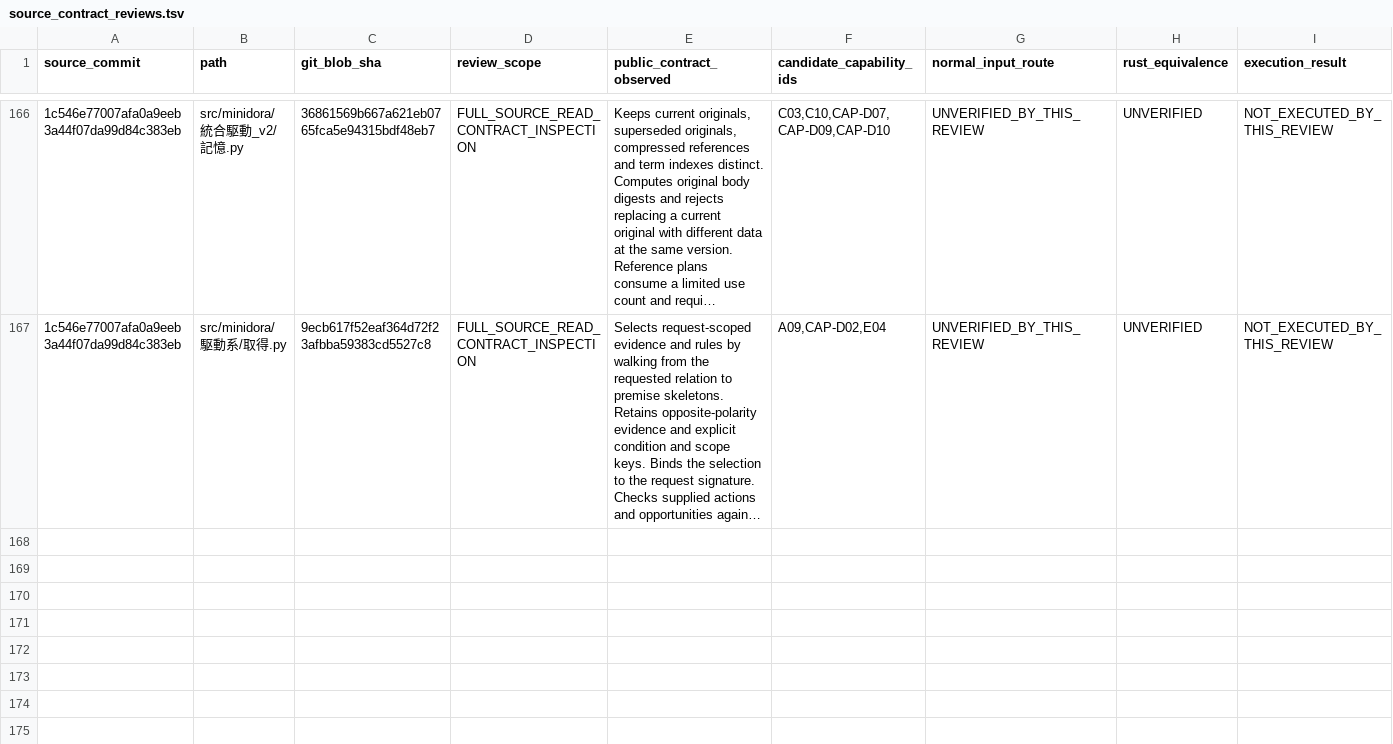
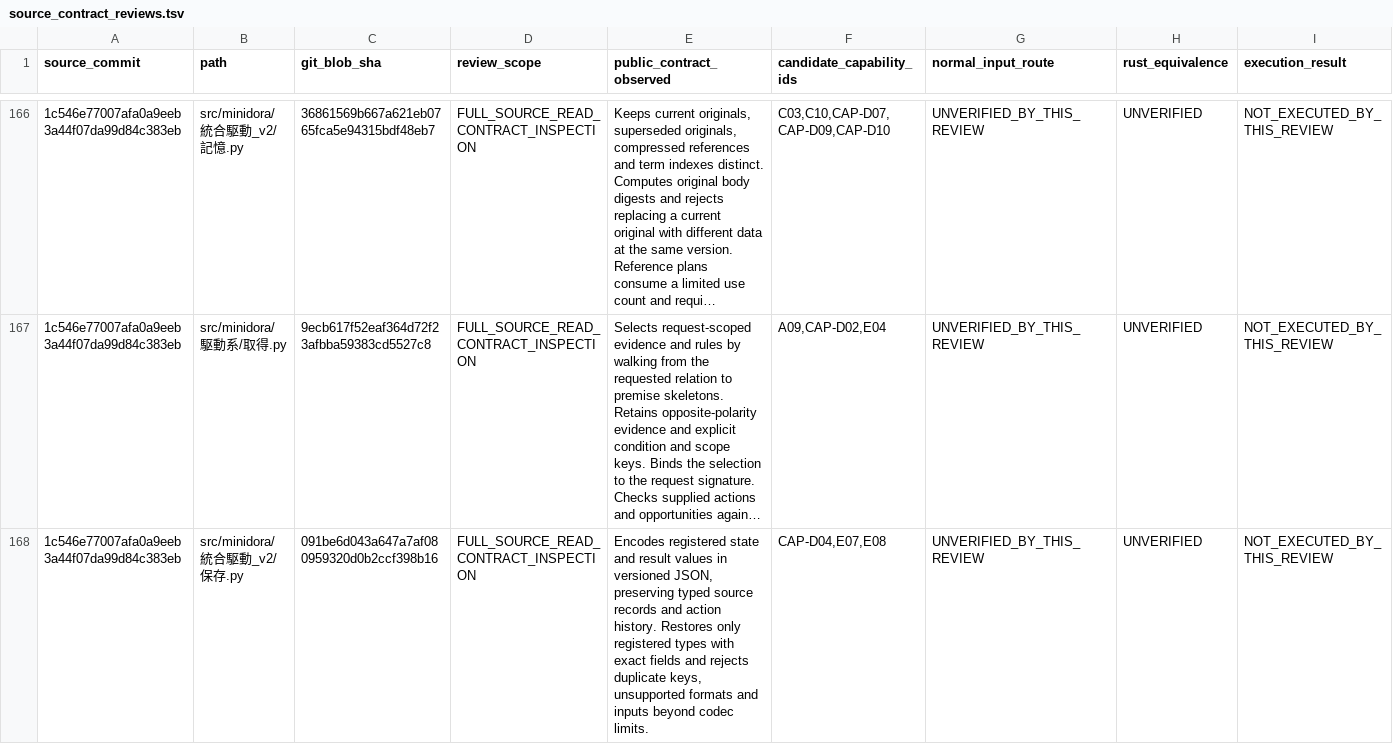
Before and after one commit to gatchimuchio/MINIDORA-BETA, a TSV file: rust/audit/source_contract_reviews.tsv, drawn as a sheet; only a part is shown, gaps mark what is left out; long unchanged cells end in …; rows hold the shown columns only; the diff names each change by its address in the sheet, - before the commit and + after, or states it on an @@ line.

```diff
--- a/rust/audit/source_contract_reviews.tsv
+++ b/rust/audit/source_contract_reviews.tsv
+row 168: 1c546e77007afa0a9eeb3a44f07da99d84c383eb | src/minidora/統合駆動_v2/保存.py | 091be6d043a647a7af080959320d0b2ccf398b16 | FULL_SOURCE_READ_CONTRACT_INSPECTION | Encodes registered state and result values in versioned JSON, preserving typed source records and action history. Restores only registered types with exact fields and rejects duplicate keys, unsupported formats and inputs beyond codec limits. | CAP-D04,E07,E08 | UNVERIFIED_BY_THIS_REVIEW | UNVERIFIED | NOT_EXECUTED_BY_THIS_REVIEW
```
Also changed, not shown: rust/audit/requirements.tsv, 2 other files.
